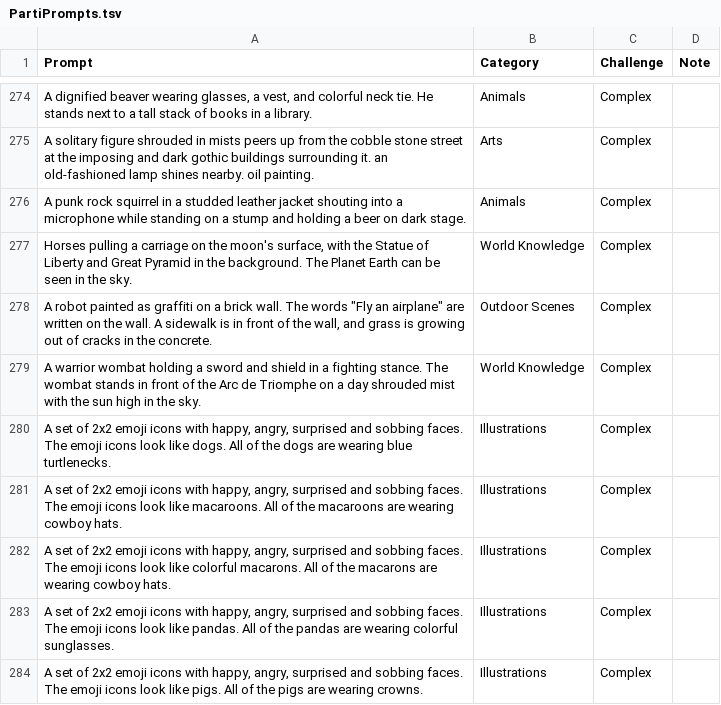
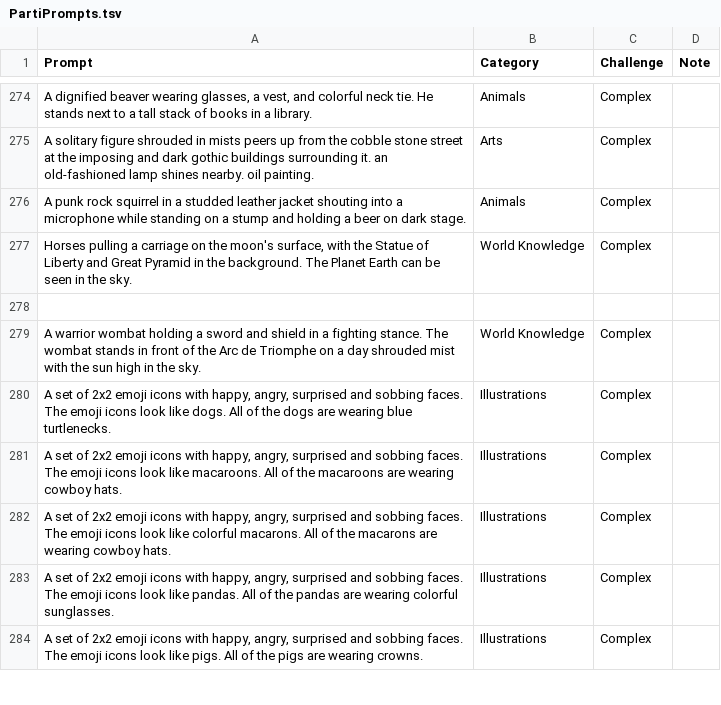
Before and after one commit to Sadman007/DevSkill-Programming-Course---Basic---Public-CodeBank, a TSV file: PartiPrompts.tsv, drawn as a sheet; only a part is shown, gaps mark what is left out; the diff names each change by its address in the sheet, - before the commit and + after, or states it on an @@ line.

Commit message:
Update PartiPrompts.tsv

```diff
--- a/PartiPrompts.tsv
+++ b/PartiPrompts.tsv
-row 278: A robot painted as graffiti on a brick wall. The words "Fly an airplane" are written on the wall. A sidewalk is in front of the wall, and grass is growing out of cracks in the concrete. | Outdoor Scenes | Complex
+row 278: (empty)
```
